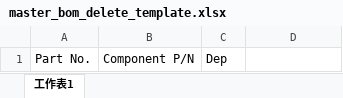
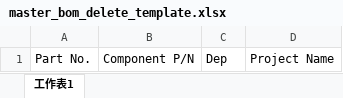
Before and after one commit to Charlot/pms, an Excel workbook: pms-server/uploadfiles/template/master_bom_delete_template.xlsx, sheet 工作表1, drawn as a sheet; values as stored, in another font and other column widths than the file's, no borders; the diff names each change by its address in the sheet, - before the commit and + after, or states it on an @@ line.

```diff
--- a/pms-server/uploadfiles/template/master_bom_delete_template.xlsx (sheet 工作表1)
+++ b/pms-server/uploadfiles/template/master_bom_delete_template.xlsx (sheet 工作表1)
-D1: (empty)
+D1: Project Name
```
Also changed, not shown: pms-server/uploadfiles/template/master_bom_template.xlsx, 7 other files.
